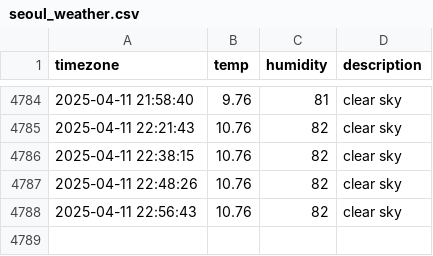
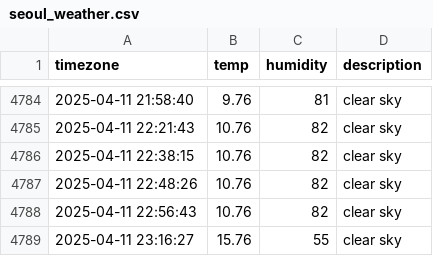
Before and after one commit to taemin-ctrl/seoul_weather, a CSV file: seoul_weather.csv, drawn as a sheet; only a part is shown, gaps mark what is left out; the diff names each change by its address in the sheet, - before the commit and + after, or states it on an @@ line.

```diff
--- a/seoul_weather.csv
+++ b/seoul_weather.csv
+row 4789: 2025-04-11 23:16:27 | 15.76 | 55 | clear sky
```
